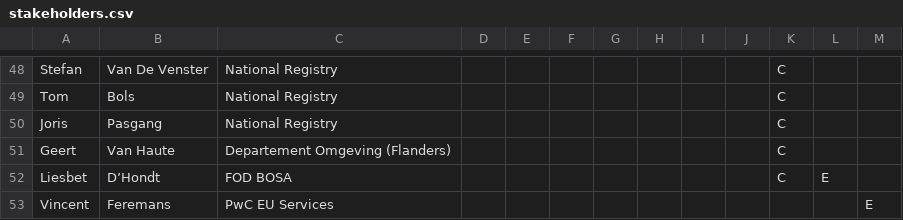
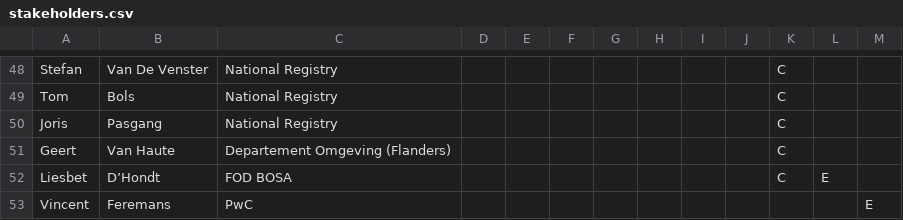
Before and after one commit to jitsedc/semiceuthema, a CSV file: stakeholders.csv, drawn as a sheet; only a part is shown, gaps mark what is left out.

```diff
--- a/stakeholders.csv
+++ b/stakeholders.csv
@@ -52,2 +52,2 @@ Geert;Van Haute;Departement Omgeving (Flanders);;;;;;;;C;;
 Liesbet;D’Hondt;FOD BOSA;;;;;;;;C;E;
-Vincent;Feremans;PwC EU Services;;;;;;;;;;E
+Vincent;Feremans;PwC ;;;;;;;;;;E
```
Also changed, not shown: 1 other file.
